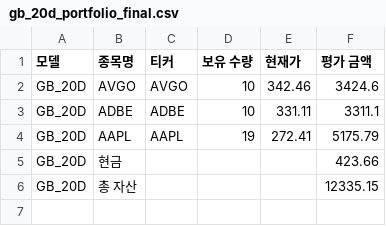
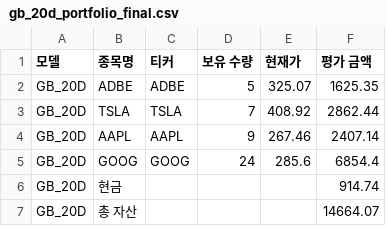
Before and after one commit to chesin1/stock_ai_trading_us, a CSV file: data/gb_20d_portfolio_final.csv, drawn as a sheet.

```diff
--- a/data/gb_20d_portfolio_final.csv
+++ b/data/gb_20d_portfolio_final.csv
@@ -1,6 +1,7 @@
 모델,종목명,티커,보유 수량,현재가,평가 금액
-GB_20D,AVGO,AVGO,10,342.46,3424.6
-GB_20D,ADBE,ADBE,10,331.11,3311.1
-GB_20D,AAPL,AAPL,19,272.41,5175.79
-GB_20D,현금,,,,423.66
-GB_20D,총 자산,,,,12335.15
+GB_20D,ADBE,ADBE,5,325.07,1625.35
+GB_20D,TSLA,TSLA,7,408.92,2862.44
+GB_20D,AAPL,AAPL,9,267.46,2407.14
+GB_20D,GOOG,GOOG,24,285.6,6854.4
+GB_20D,현금,,,,914.74
+GB_20D,총 자산,,,,14664.07
```
Also changed, not shown: data/gb_1d_portfolio_final.csv, data/simulation_result_simple_with_accuracy.csv, 43 other files.
